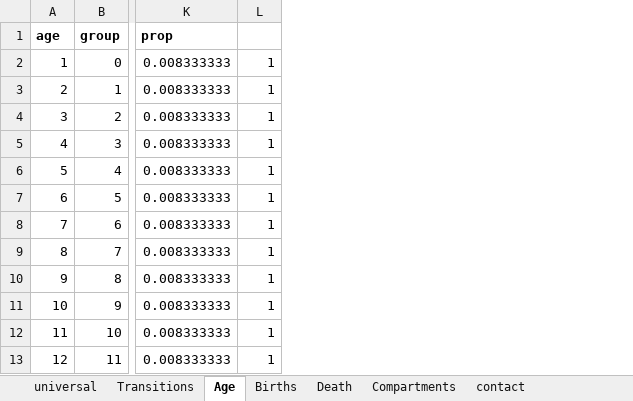
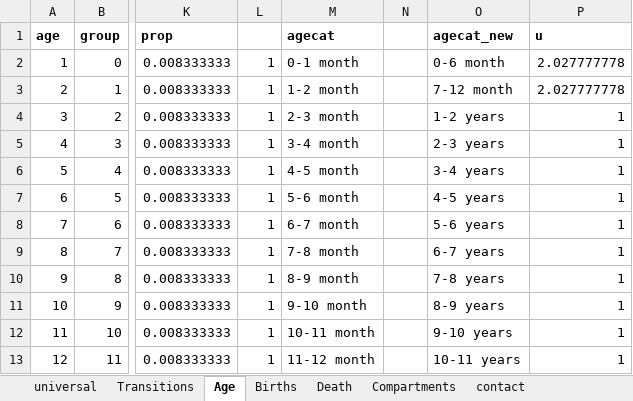
Before and after one commit to TaahirBhorat/RubellaNew, an Excel workbook: modelStructure/RubellaModel.xlsx, sheet Age, drawn as a sheet; only a part is shown, gaps mark what is left out; values as stored, in another font and other column widths than the file's, no borders; the diff names each change by its address in the sheet, - before the commit and + after, or states it on an @@ line.

```diff
--- a/modelStructure/RubellaModel.xlsx (sheet Age)
+++ b/modelStructure/RubellaModel.xlsx (sheet Age)
+column M (agecat), rows 2-13: 0-1 month | 1-2 month | 2-3 month | 3-4 month | 4-5 month | 5-6 month | 6-7 month | 7-8 month | 8-9 month | 9-10 month | 10-11 month | 11-12 month
+column N, empty
+column O (agecat_new), rows 2-13: 0-6 month | 7-12 month | 1-2 years | 2-3 years | 3-4 years | 4-5 years | 5-6 years | 6-7 years | 7-8 years | 8-9 years | 9-10 years | 10-11 years
+column P (u), rows 2-13: 2.027777778 | 2.027777778 | 1 | 1 | 1 | 1 | 1 | 1 | 1 | 1 | 1 | 1
```
Also changed, not shown: parameters/DataWorkbookRubella.xlsx, parameters/inputs_RubellaBaseline.xlsx, 11 other files.
